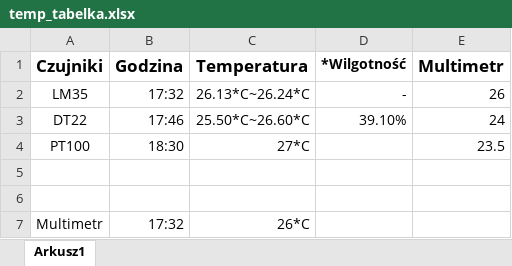
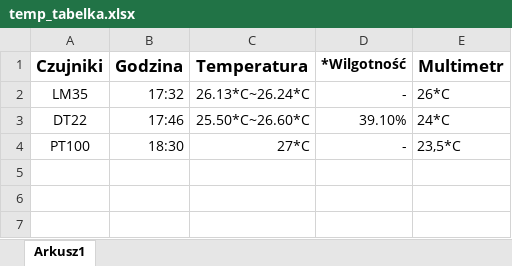
Before and after one commit to bbbeton/pbl_repo_1, an Excel workbook: iot_warsztaty/czujniki/temp_tabelka.xlsx, sheet Arkusz1, drawn as a sheet; values as stored, in another font and other column widths than the file's, no borders; the diff names each change by its address in the sheet, - before the commit and + after, or states it on an @@ line.

Commit message:
zmianyzmiany

```diff
--- a/iot_warsztaty/czujniki/temp_tabelka.xlsx (sheet Arkusz1)
+++ b/iot_warsztaty/czujniki/temp_tabelka.xlsx (sheet Arkusz1)
-E2 (Multimetr): 26
+E2 (Multimetr): 26*C
-E3 (Multimetr): 24
+E3 (Multimetr): 24*C
-D4 (*Wilgotność): (empty)
+D4 (*Wilgotność): -
-E4 (Multimetr): 23.5
+E4 (Multimetr): 23,5*C
-row 5: (empty)
-row 6: (empty)
-row 7: Multimetr | 17:32 | 26*C
```
